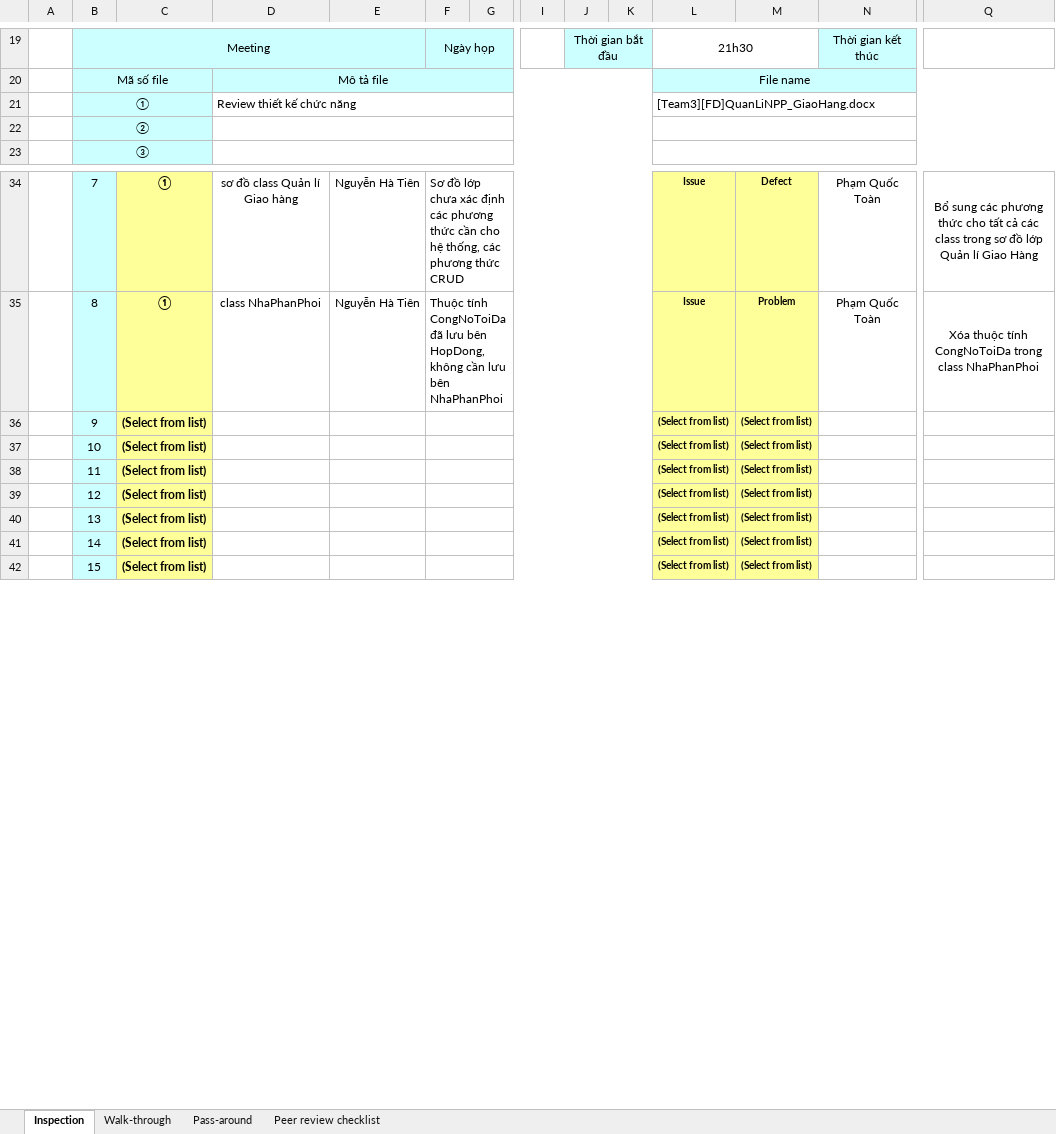
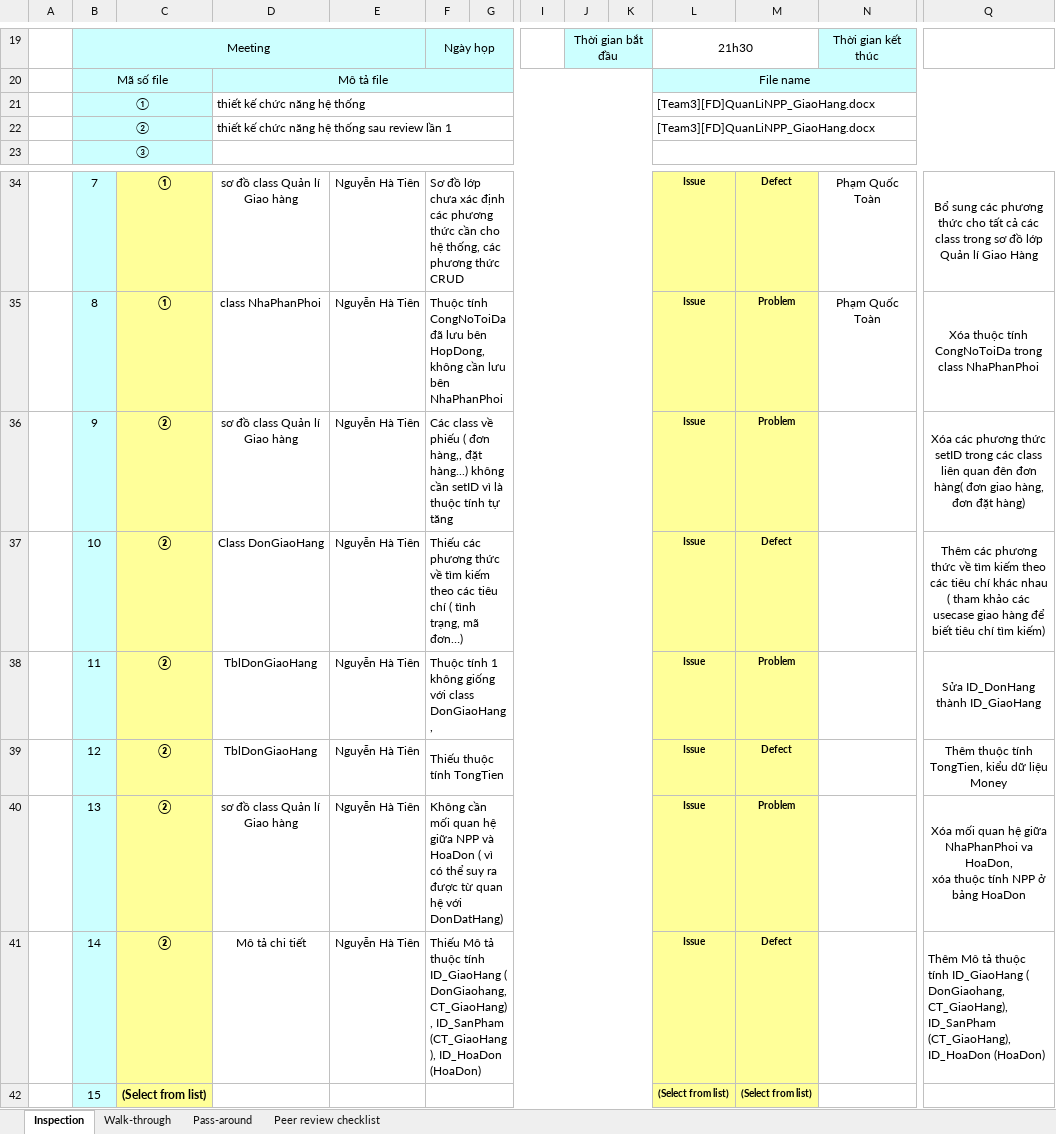
Before and after one commit to thikhin96/-TH2014-1-PTUDHTTTHD-SaveMyLife-SML-, an Excel workbook: BaoCao_Review/FD/[Team3][RV_FD]GiaoHang_KhuyenMai_BaoCaoThongKe.xlsx, sheet Inspection, drawn as a sheet; only a part is shown, gaps mark what is left out; values as stored, in another font and other column widths than the file's, no borders; conditional formats not drawn; removed rows and columns are numbered as before the commit, all else as after; rows hold the shown columns only; ↵ is a line break in a cell; the diff names each change by its address in the sheet, - before the commit and + after, or states it on an @@ line.

Commit message:
Review lần hai phần Quản lí giao hàng

```diff
--- a/BaoCao_Review/FD/[Team3][RV_FD]GiaoHang_KhuyenMai_BaoCaoThongKe.xlsx (sheet Inspection)
+++ b/BaoCao_Review/FD/[Team3][RV_FD]GiaoHang_KhuyenMai_BaoCaoThongKe.xlsx (sheet Inspection)
-D21: Review thiết kế chức năng
+D21: thiết kế chức năng hệ thống
-D22: (empty)
+D22: thiết kế chức năng hệ thống sau review lần 1
-L22: (empty)
+L22: [Team3][FD]QuanLiNPP_GiaoHang.docx
-row 36:  | 9 | (Select from list) |  |  |  |  |  |  |  | (Select from list) | (Select from list)
-row 37:  | 10 | (Select from list) |  |  |  |  |  |  |  | (Select from list) | (Select from list)
-row 38:  | 11 | (Select from list) |  |  |  |  |  |  |  | (Select from list) | (Select from list)
-row 39:  | 12 | (Select from list) |  |  |  |  |  |  |  | (Select from list) | (Select from list)
-row 40:  | 13 | (Select from list) |  |  |  |  |  |  |  | (Select from list) | (Select from list)
-row 41:  | 14 | (Select from list) |  |  |  |  |  |  |  | (Select from list) | (Select from list)
+row 36:  | 9 | ② | sơ đồ class Quản lí Giao hàng | Nguyễn Hà Tiên | Các class về phiếu ( đơn hàng,, đặt hàng...) không cần setID vì là thuộc tính tự tăng |  |  |  |  | Issue | Problem |  | Xóa các phương thức setID trong các class liên quan đên đơn hàng( đơn giao hàng, đơn đặt hàng)
+row 37:  | 10 | ② | Class DonGiaoHang | Nguyễn Hà Tiên | Thiếu các phương thức về tìm kiếm theo các tiêu chí ( tình trạng, mã đơn…) |  |  |  |  | Issue | Defect |  | Thêm các phương thức về tìm kiếm theo các tiêu chí khác nhau ( tham khảo các usecase giao hàng để biết tiêu chí tìm kiếm)
+row 38:  | 11 | ② | TblDonGiaoHang | Nguyễn Hà Tiên | Thuộc tính 1 không giống với class DonGiaoHang, |  |  |  |  | Issue | Problem |  | Sửa ID_DonHang thành ID_GiaoHang
+row 39:  | 12 | ② | TblDonGiaoHang | Nguyễn Hà Tiên | Thiếu thuộc tính TongTien |  |  |  |  | Issue | Defect |  | Thêm thuộc tính TongTien, kiểu dữ liệu Money
+row 40:  | 13 | ② | sơ đồ class Quản lí Giao hàng | Nguyễn Hà Tiên | Không cần mối quan hệ giữa NPP và HoaDon ( vì có thể suy ra được từ quan hệ với DonDatHang) |  |  |  |  | Issue | Problem |  | Xóa mối quan hệ giữa NhaPhanPhoi va HoaDon, ↵ xóa thuộc tính NPP ở bảng HoaDon
+row 41:  | 14 | ② | Mô tả chi tiết | Nguyễn Hà Tiên | Thiếu Mô tả thuộc tính ID_GiaoHang ( DonGiaohang, CT_GiaoHang), ID_SanPham (CT_GiaoHang), ID_HoaDon (HoaDon) |  |  |  |  | Issue | Defect |  | Thêm Mô tả thuộc tính ID_GiaoHang ( DonGiaohang, CT_GiaoHang), ID_SanPham (CT_GiaoHang), ID_HoaDon (HoaDon)
```
